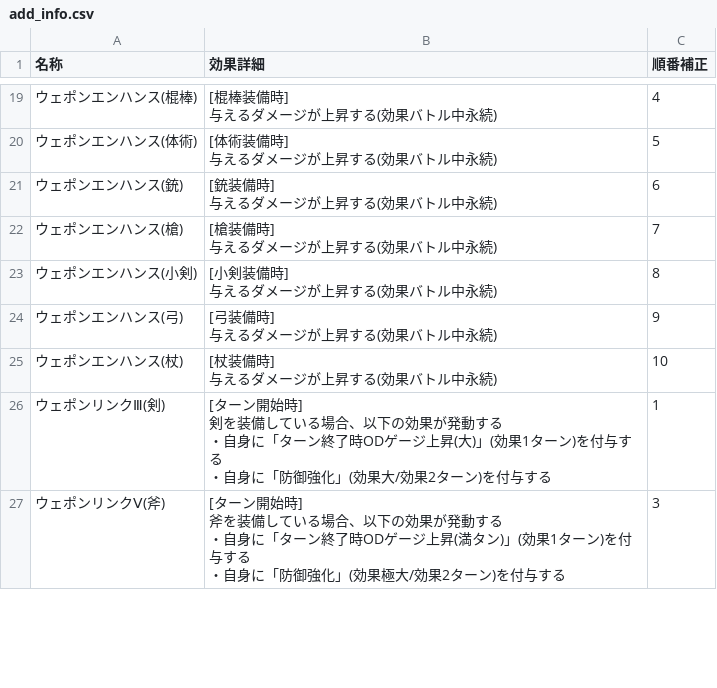
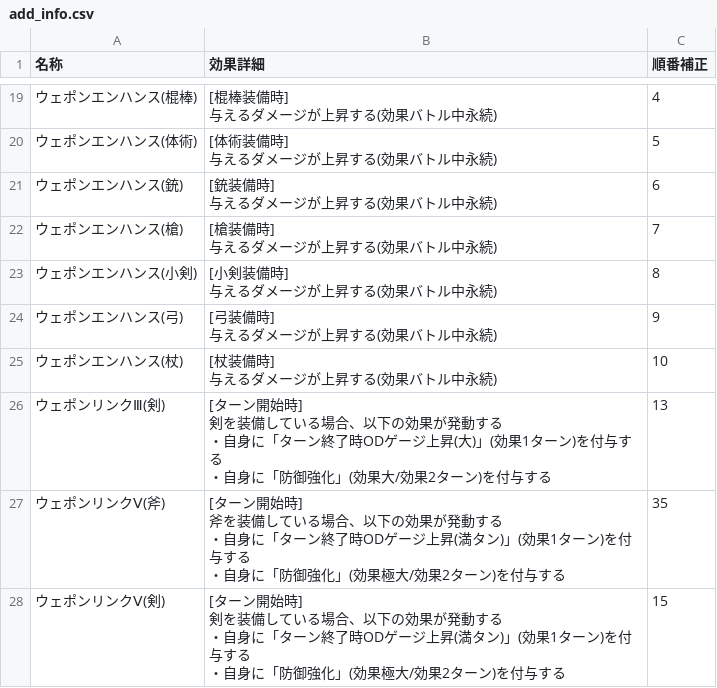
Before and after one commit to JESSY-RS/web-rs-tools, a CSV file: data/add_info.csv, drawn as a sheet; only a part is shown, gaps mark what is left out; ↵ is a line break in a cell; the diff covers the shown part only; the diff names each change by its address in the sheet, - before the commit and + after, or states it on an @@ line.

```diff
--- a/data/add_info.csv
+++ b/data/add_info.csv
-C26 (順番補正): 1
+C26 (順番補正): 13
-C27 (順番補正): 3
+C27 (順番補正): 35
+row 28: ウェポンリンクⅤ(剣) | [ターン開始時] ↵ 剣を装備している場合、以下の効果が発動する ↵ ・自身に「ターン終了時ODゲージ上昇(満タン)」(効果1ターン)を付与する ↵ ・自身に「防御強化」(効果極大/効果2ターン)を付与する | 15
```
Also changed, not shown: 8 added rows, 1 moved row and 3 edited cells elsewhere in this file, data/armor-main-ability.csv, data/armor-main.csv, 5 other files.
